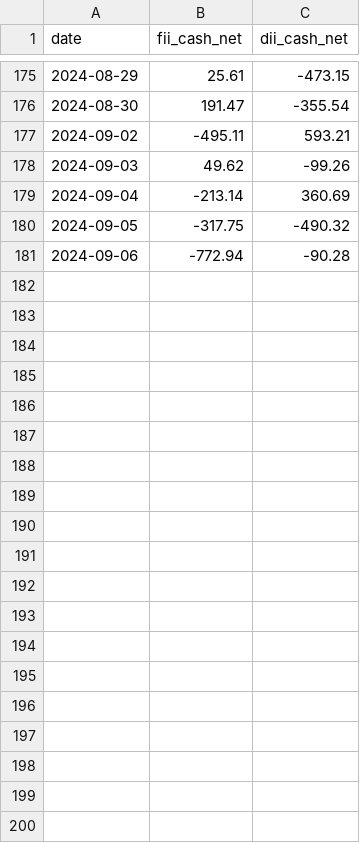
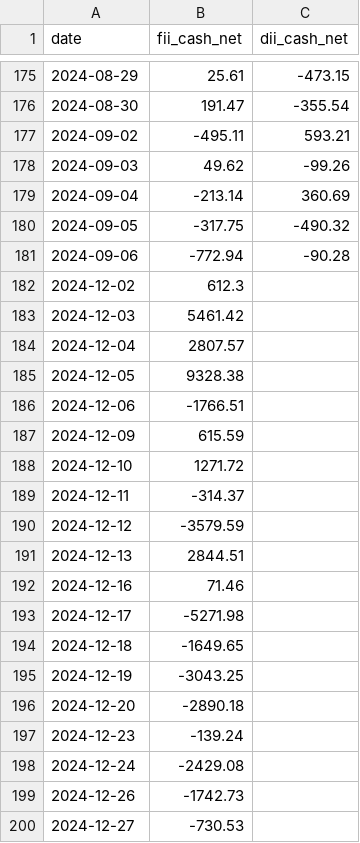
Before and after one commit to damandamanaulakh-tech/MARS, a CSV file: data/fii_dii_cash.csv, drawn as a sheet; only a part is shown, gaps mark what is left out; the diff covers the shown part only.

```diff
--- a/data/fii_dii_cash.csv
+++ b/data/fii_dii_cash.csv
@@ -181 +181,20 @@ date,fii_cash_net,dii_cash_net
 2024-09-06,-772.94,-90.28
+2024-12-02,612.3,
+2024-12-03,5461.42,
+2024-12-04,2807.57,
+2024-12-05,9328.38,
+2024-12-06,-1766.51,
+2024-12-09,615.59,
+2024-12-10,1271.72,
+2024-12-11,-314.37,
+2024-12-12,-3579.59,
+2024-12-13,2844.51,
+2024-12-16,71.46,
+2024-12-17,-5271.98,
+2024-12-18,-1649.65,
+2024-12-19,-3043.25,
+2024-12-20,-2890.18,
+2024-12-23,-139.24,
+2024-12-24,-2429.08,
+2024-12-26,-1742.73,
+2024-12-27,-730.53,
```
Also changed, not shown: 66 added rows elsewhere in this file, 4 other files.
